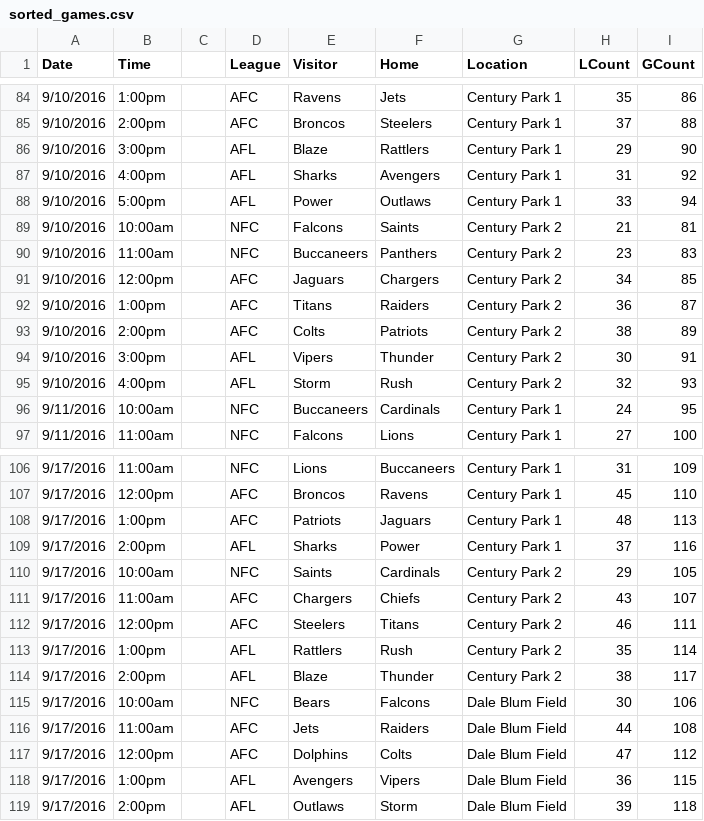
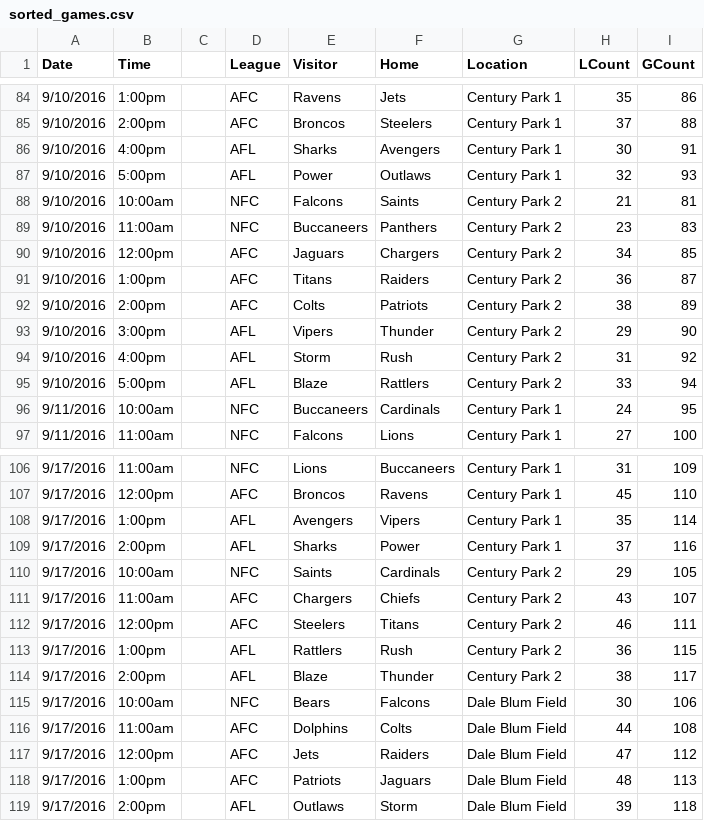
Before and after one commit to robgura/rffl, a CSV file: schedule_for_refcards/sorted_games.csv, drawn as a sheet; only a part is shown, gaps mark what is left out.

Commit message:
updates to schedule

```diff
--- a/schedule_for_refcards/sorted_games.csv
+++ b/schedule_for_refcards/sorted_games.csv
@@ -85,5 +85,4 @@ Date,Time,,League,Visitor,Home,Location,LCount,GCount
 9/10/2016,2:00pm,,AFC,Broncos,Steelers,Century Park 1,37,88
-9/10/2016,3:00pm,,AFL,Blaze,Rattlers,Century Park 1,29,90
-9/10/2016,4:00pm,,AFL,Sharks,Avengers,Century Park 1,31,92
-9/10/2016,5:00pm,,AFL,Power,Outlaws,Century Park 1,33,94
+9/10/2016,4:00pm,,AFL,Sharks,Avengers,Century Park 1,30,91
+9/10/2016,5:00pm,,AFL,Power,Outlaws,Century Park 1,32,93
 9/10/2016,10:00am,,NFC,Falcons,Saints,Century Park 2,21,81
@@ -93,4 +92,5 @@ Date,Time,,League,Visitor,Home,Location,LCount,GCount
 9/10/2016,2:00pm,,AFC,Colts,Patriots,Century Park 2,38,89
-9/10/2016,3:00pm,,AFL,Vipers,Thunder,Century Park 2,30,91
-9/10/2016,4:00pm,,AFL,Storm,Rush,Century Park 2,32,93
+9/10/2016,3:00pm,,AFL,Vipers,Thunder,Century Park 2,29,90
+9/10/2016,4:00pm,,AFL,Storm,Rush,Century Park 2,31,92
+9/10/2016,5:00pm,,AFL,Blaze,Rattlers,Century Park 2,33,94
 9/11/2016,10:00am,,NFC,Buccaneers,Cardinals,Century Park 1,24,95
@@ -107,3 +107,3 @@ Date,Time,,League,Visitor,Home,Location,LCount,GCount
 9/17/2016,12:00pm,,AFC,Broncos,Ravens,Century Park 1,45,110
-9/17/2016,1:00pm,,AFC,Patriots,Jaguars,Century Park 1,48,113
+9/17/2016,1:00pm,,AFL,Avengers,Vipers,Century Park 1,35,114
 9/17/2016,2:00pm,,AFL,Sharks,Power,Century Park 1,37,116
@@ -112,8 +112,8 @@ Date,Time,,League,Visitor,Home,Location,LCount,GCount
 9/17/2016,12:00pm,,AFC,Steelers,Titans,Century Park 2,46,111
-9/17/2016,1:00pm,,AFL,Rattlers,Rush,Century Park 2,35,114
+9/17/2016,1:00pm,,AFL,Rattlers,Rush,Century Park 2,36,115
 9/17/2016,2:00pm,,AFL,Blaze,Thunder,Century Park 2,38,117
 9/17/2016,10:00am,,NFC,Bears,Falcons,Dale Blum Field,30,106
-9/17/2016,11:00am,,AFC,Jets,Raiders,Dale Blum Field,44,108
-9/17/2016,12:00pm,,AFC,Dolphins,Colts,Dale Blum Field,47,112
-9/17/2016,1:00pm,,AFL,Avengers,Vipers,Dale Blum Field,36,115
+9/17/2016,11:00am,,AFC,Dolphins,Colts,Dale Blum Field,44,108
+9/17/2016,12:00pm,,AFC,Jets,Raiders,Dale Blum Field,47,112
+9/17/2016,1:00pm,,AFC,Patriots,Jaguars,Dale Blum Field,48,113
 9/17/2016,2:00pm,,AFL,Outlaws,Storm,Dale Blum Field,39,118
```
